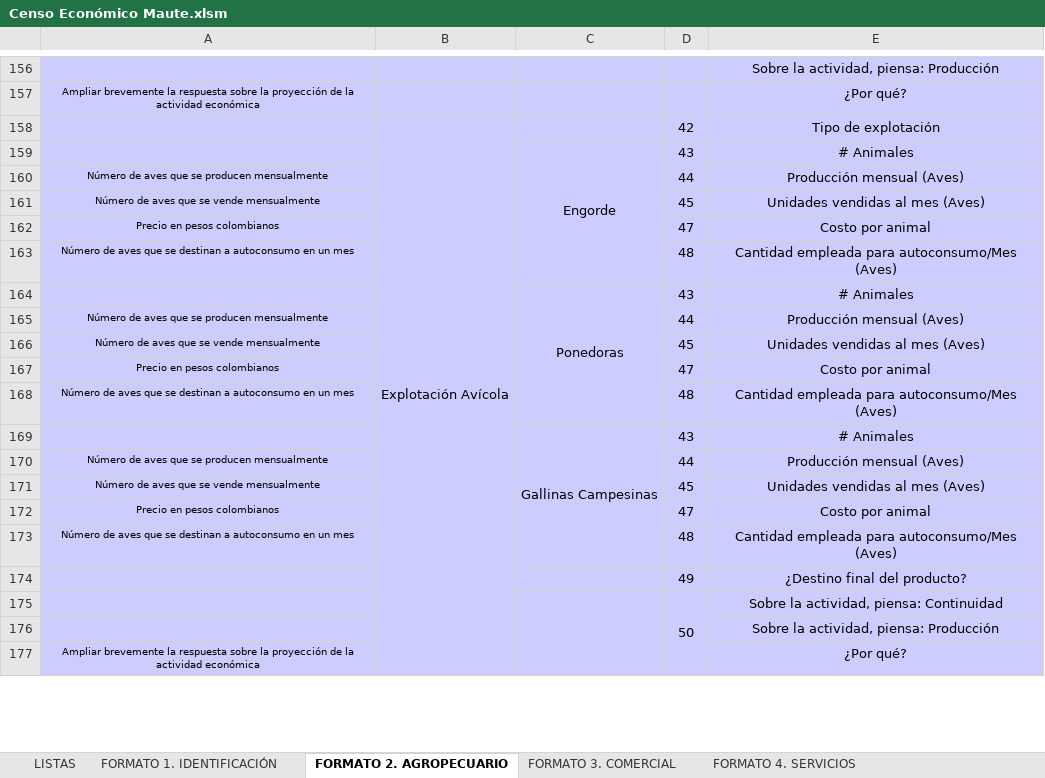
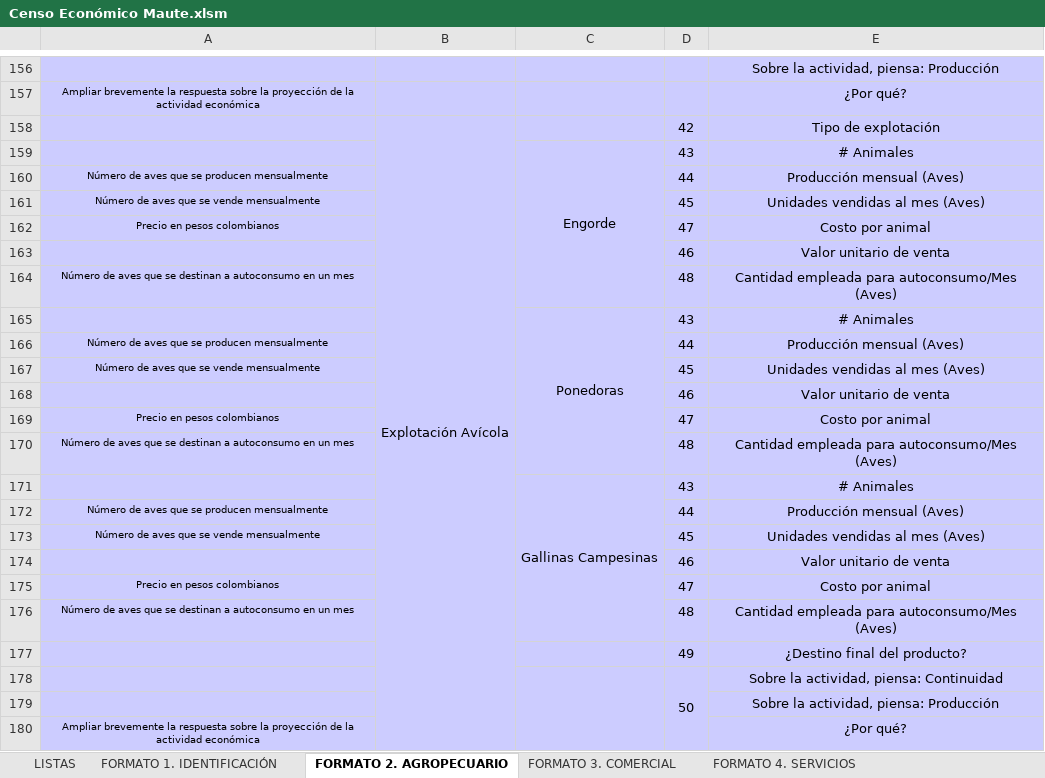
Before and after one commit to SGI-ManuelPico/informesCenso, an Excel workbook: Censo Económico Maute.xlsm, sheet FORMATO 2. AGROPECUARIO, drawn as a sheet; only a part is shown, gaps mark what is left out; values as stored, in another font and other column widths than the file's, no borders; the diff names each change by its address in the sheet, - before the commit and + after, or states it on an @@ line.

```diff
--- a/Censo Económico Maute.xlsm (sheet FORMATO 2. AGROPECUARIO)
+++ b/Censo Económico Maute.xlsm (sheet FORMATO 2. AGROPECUARIO)
+row 163:  |  |  | 46 | Valor unitario de venta
+row 168:  |  |  | 46 | Valor unitario de venta
+row 174:  |  |  | 46 | Valor unitario de venta
```
Also changed, not shown: sheet FORMATO 1. IDENTIFICACIÓN, sheet LISTAS, sheet FORMATO 6. MANUFACTURA, sheet FORMATO 7. TRANSPORTE, sheet FORMATO 9. MINERIA, sheet FORMATO 8. AGROINDUSTRIA, 1 more sheet, 3 other files.
